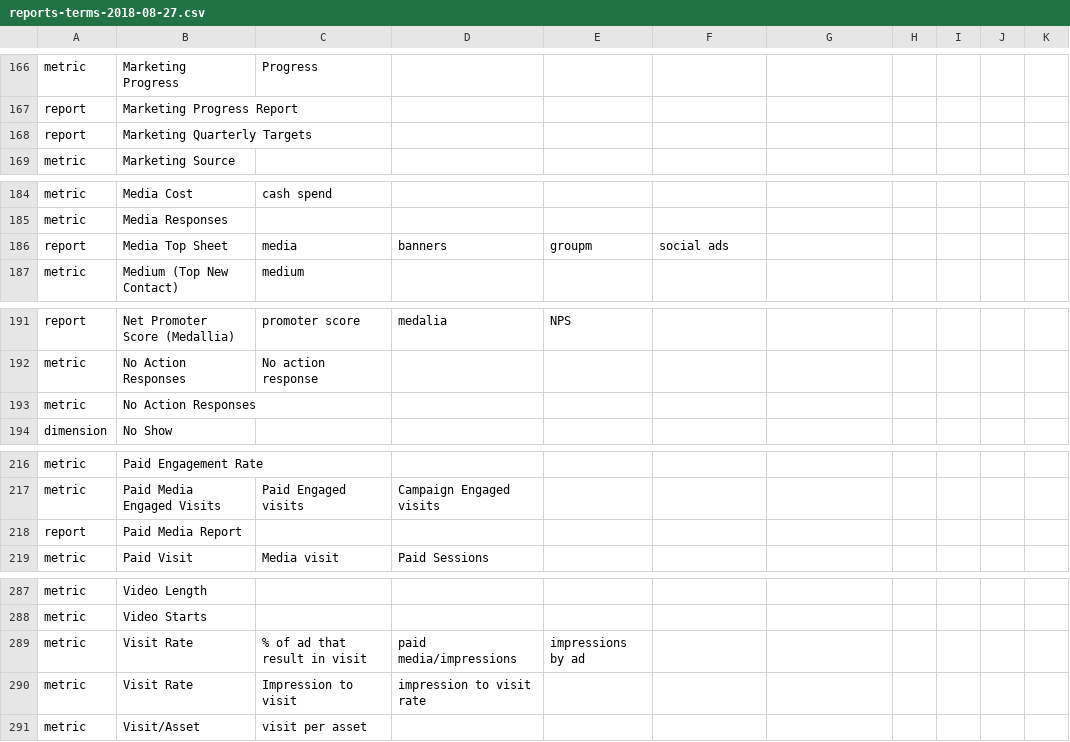
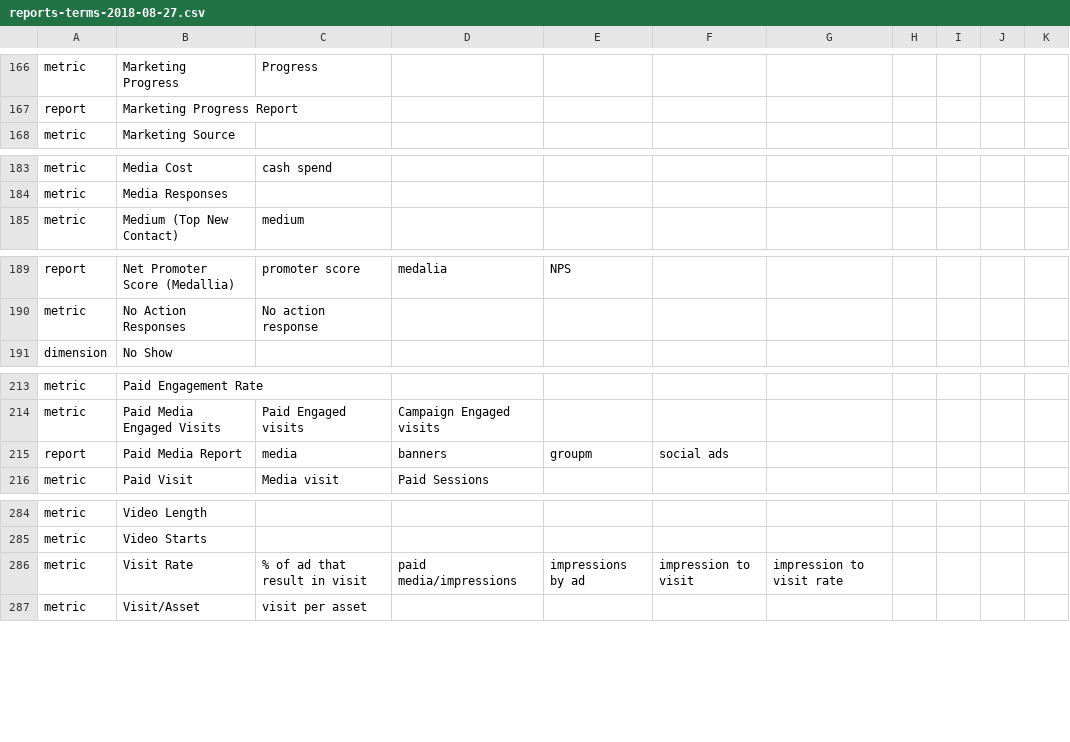
Before and after one commit to mistercoffee66/ARCHIVE-pearl-tools, a CSV file: output/reports-terms-2018-08-27.csv, drawn as a sheet; only a part is shown, gaps mark what is left out; the diff covers the shown part only.

```diff
--- a/output/reports-terms-2018-08-27.csv
+++ b/output/reports-terms-2018-08-27.csv
@@ -167,3 +167,2 @@ metric,Marketing Progress,Progress
 report,Marketing Progress Report
-report,Marketing Quarterly Targets
 metric,Marketing Source
@@ -185,3 +184,2 @@ metric,Media Cost,cash spend
 metric,Media Responses
-report,Media Top Sheet,media,banners,groupm,social ads
 metric,Medium (Top New Contact),medium
@@ -192,3 +190,2 @@ report,Net Promoter Score (Medallia),promoter score,medalia,NPS
 metric,No Action Responses,No action response
-metric,No Action Responses
 dimension,No Show
@@ -217,3 +214,3 @@ metric,Paid Engagement Rate
 metric,Paid Media Engaged Visits,Paid Engaged visits,Campaign Engaged visits
-report,Paid Media Report
+report,Paid Media Report,media,banners,groupm,social ads
 metric,Paid Visit,Media visit,Paid Sessions
@@ -288,4 +285,3 @@ metric,Video Length
 metric,Video Starts
-metric,Visit Rate,% of ad that result in visit,paid media/impressions,impressions by ad
-metric,Visit Rate,Impression to visit,impression to visit rate
+metric,Visit Rate,% of ad that result in visit,paid media/impressions,impressions by ad,impression to visit,impression to visit rate
 metric,Visit/Asset,visit per asset
```
Also changed, not shown: 2 edited cells elsewhere in this file, 2 other files.
